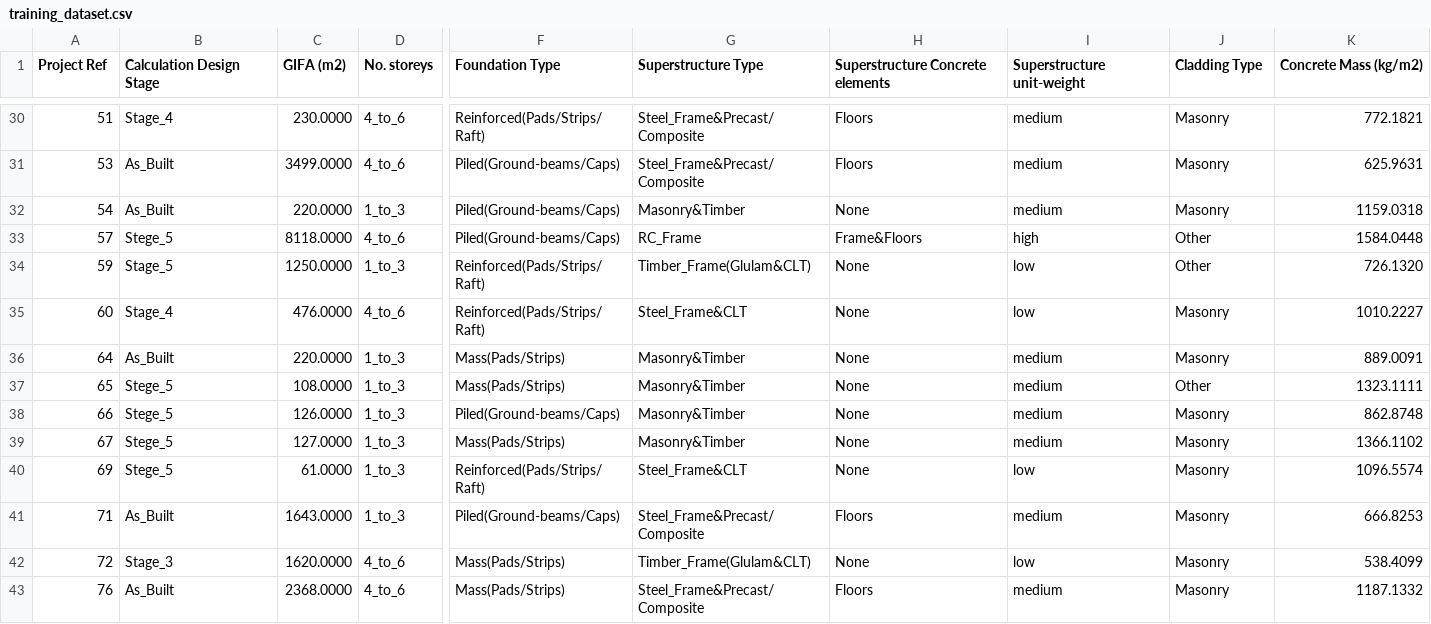
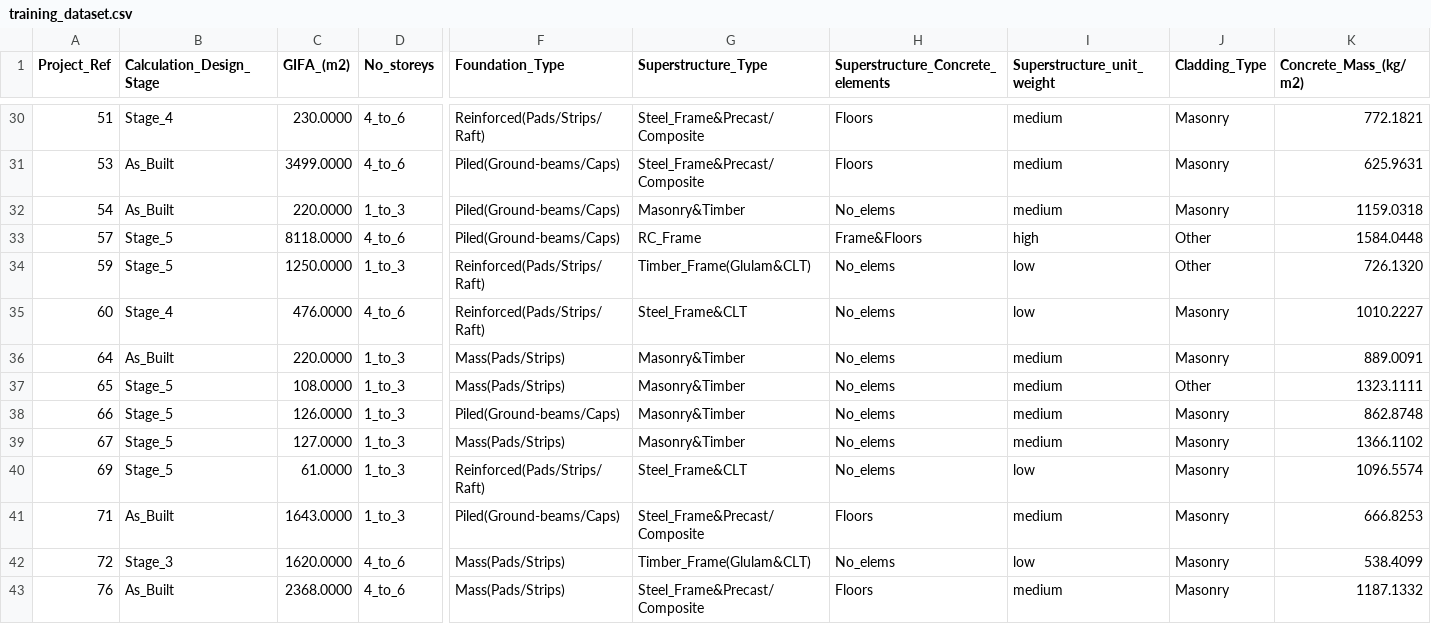
Before and after one commit to bernardinodamico/Probabilistic_carbon_building_structures, a CSV file: Data/training_dataset.csv, drawn as a sheet; only a part is shown, gaps mark what is left out; the diff covers the shown part only; the diff names each change by its address in the sheet, - before the commit and + after, or states it on an @@ line.

```diff
--- a/Data/training_dataset.csv
+++ b/Data/training_dataset.csv
-A1: Project Ref
+A1: Project_Ref
-B1: Calculation Design Stage
+B1: Calculation_Design_Stage
-C1: GIFA (m2)
+C1: GIFA_(m2)
-D1: No. storeys
+D1: No_storeys
-F1: Foundation Type
+F1: Foundation_Type
-G1: Superstructure Type
+G1: Superstructure_Type
-H1: Superstructure Concrete elements
+H1: Superstructure_Concrete_elements
-I1: Superstructure unit-weight
+I1: Superstructure_unit_weight
-J1: Cladding Type
+J1: Cladding_Type
-K1: Concrete Mass (kg/m2)
+K1: Concrete_Mass_(kg/m2)
-H32 (Superstructure_Concrete_elements): None
+H32 (Superstructure_Concrete_elements): No_elems
-B33 (Calculation_Design_Stage): Stege_5
+B33 (Calculation_Design_Stage): Stage_5
-H34:H40 (Superstructure_Concrete_elements): None
+H34:H40 (Superstructure_Concrete_elements): No_elems
-B37:B40 (Calculation_Design_Stage): Stege_5
+B37:B40 (Calculation_Design_Stage): Stage_5
-H42 (Superstructure_Concrete_elements): None
+H42 (Superstructure_Concrete_elements): No_elems
```
Also changed, not shown: 1 added row, 1 removed row and 62 edited cells elsewhere in this file, 1 other file.
